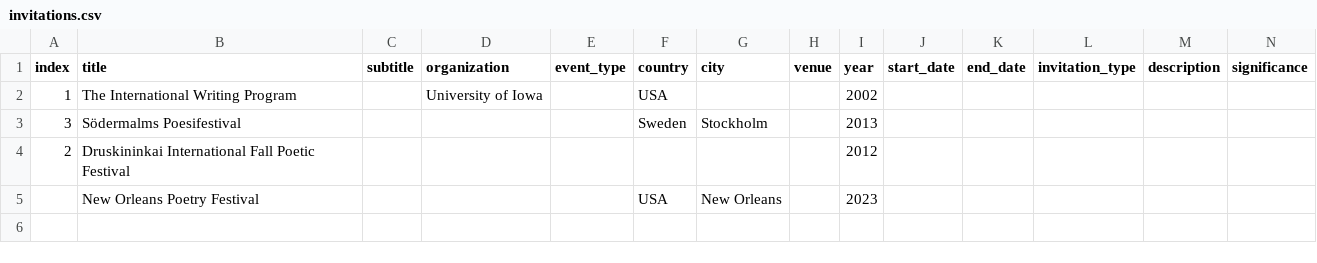
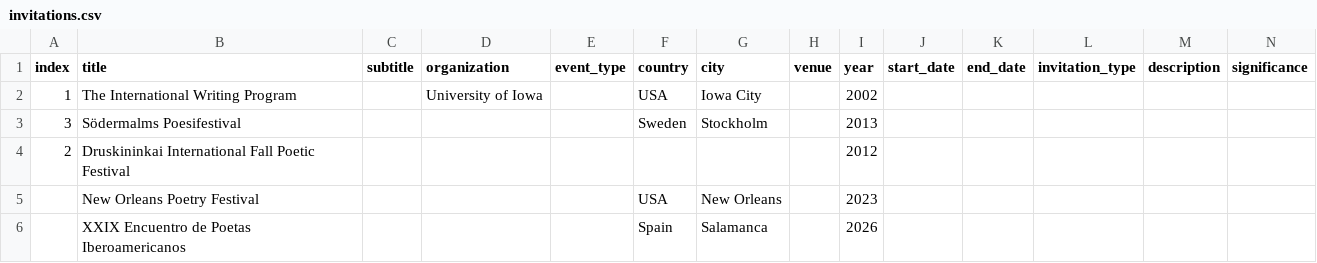
Before and after one commit to narlanmatos/narlanmatos.github.io, a CSV file: _data/invitations.csv, drawn as a sheet; only a part is shown; rows hold the shown columns only; the diff names each change by its address in the sheet, - before the commit and + after, or states it on an @@ line.

Commit message:
Update invitations.csv

```diff
--- a/_data/invitations.csv
+++ b/_data/invitations.csv
-G2 (city): (empty)
+G2 (city): Iowa City
+row 6:  | XXIX Encuentro de Poetas Iberoamericanos |  |  |  | Spain | Salamanca |  | 2026
```
